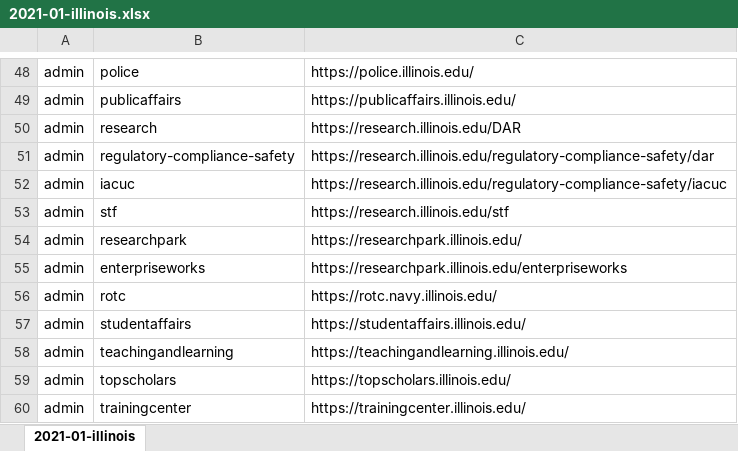
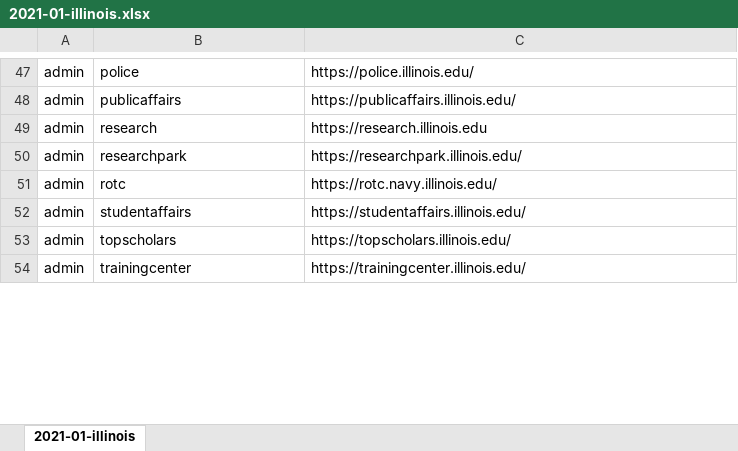
Before and after one commit to opena11y/fae-auditor, an Excel workbook: faeAuditor/auditData/2021-01-illinois.xlsx, sheet 2021-01-illinois, drawn as a sheet; only a part is shown, gaps mark what is left out; values as stored, in another font and other column widths than the file's, no borders; removed rows and columns are numbered as before the commit, all else as after; the diff covers the shown part only; the diff names each change by its address in the sheet, - before the commit and + after, or states it on an @@ line.

Commit message:
updated data for 2021 01 websites

```diff
--- a/faeAuditor/auditData/2021-01-illinois.xlsx (sheet 2021-01-illinois)
+++ b/faeAuditor/auditData/2021-01-illinois.xlsx (sheet 2021-01-illinois)
-C49: https://research.illinois.edu/DAR
+C49: https://research.illinois.edu
-row 51: admin | regulatory-compliance-safety | https://research.illinois.edu/regulatory-compliance-safety/dar
-row 52: admin | iacuc | https://research.illinois.edu/regulatory-compliance-safety/iacuc
-row 53: admin | stf | https://research.illinois.edu/stf
-row 55: admin | enterpriseworks | https://researchpark.illinois.edu/enterpriseworks
-row 58: admin | teachingandlearning | https://teachingandlearning.illinois.edu/
```
Also changed, not shown: 2 added rows, 28 removed rows and 20 edited cells elsewhere in this sheet, 1 other file.
